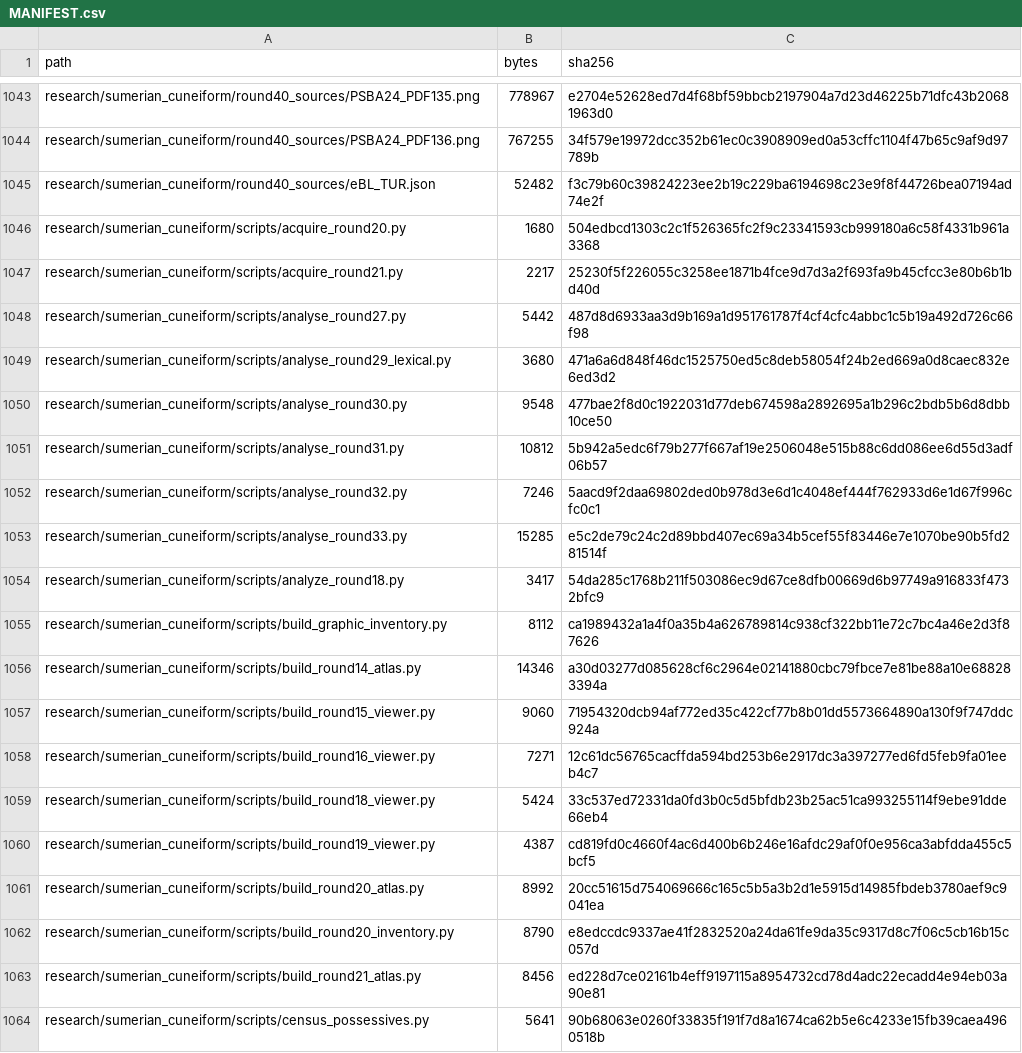
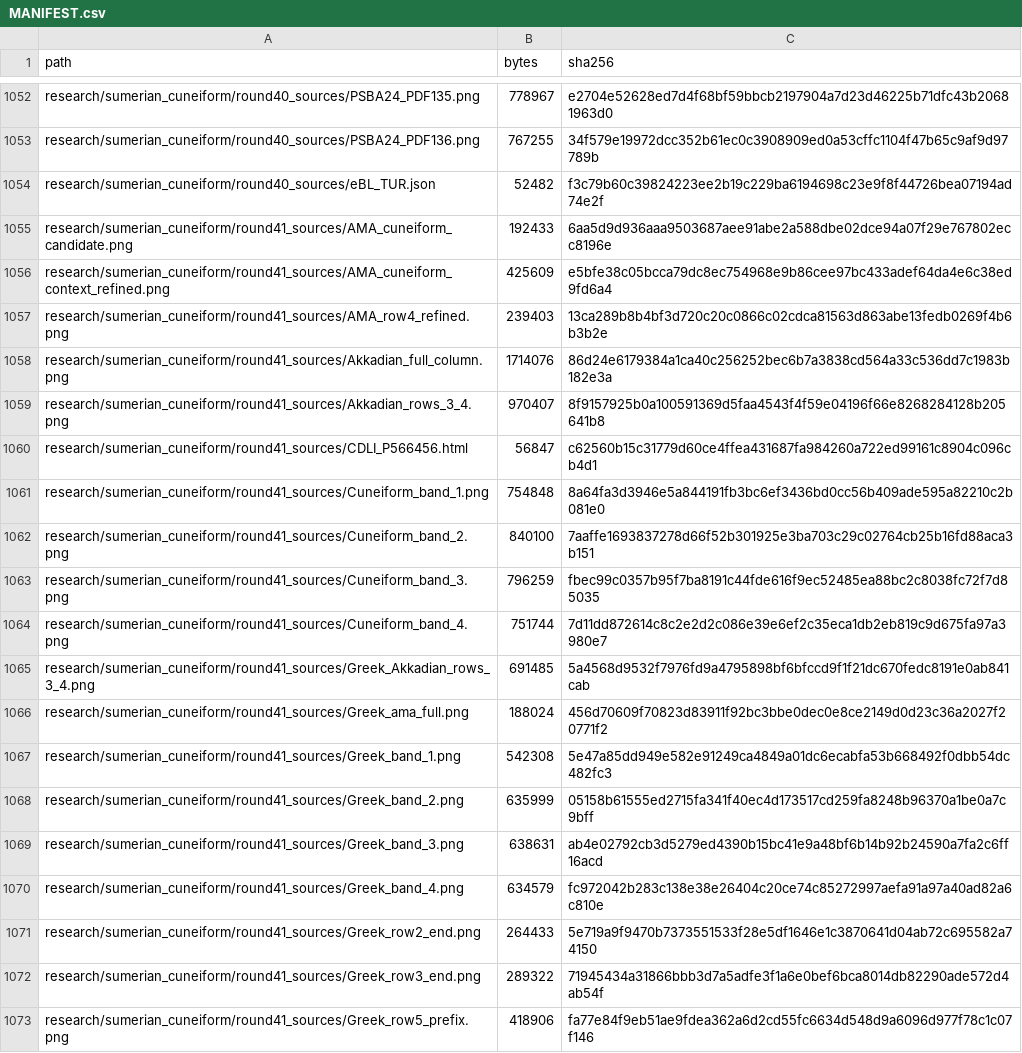
Before and after one commit to DauletBai/tartarus, a CSV file: MANIFEST.csv, drawn as a sheet; only a part is shown, gaps mark what is left out; the shorter side is filled out with more unchanged rows; the diff covers the shown part only.

Commit message:
research: test local repetition function on BM35726

```diff
--- a/MANIFEST.csv
+++ b/MANIFEST.csv
@@ -1045 +1054,20 @@ research/sumerian_cuneiform/round40_sources/PSBA24_PDF136.png,767255,34f579e1997
 research/sumerian_cuneiform/round40_sources/eBL_TUR.json,52482,f3c79b60c39824223ee2b19c229ba6194698c23e9f8f44726bea07194ad74e2f
+research/sumerian_cuneiform/round41_sources/AMA_cuneiform_candidate.png,192433,6aa5d9d936aaa9503687aee91abe2a588dbe02dce94a07f29e767802ecc8196e
+research/sumerian_cuneiform/round41_sources/AMA_cuneiform_context_refined.png,425609,e5bfe38c05bcca79dc8ec754968e9b86cee97bc433adef64da4e6c38ed9fd6a4
+research/sumerian_cuneiform/round41_sources/AMA_row4_refined.png,239403,13ca289b8b4bf3d720c20c0866c02cdca81563d863abe13fedb0269f4b6b3b2e
+research/sumerian_cuneiform/round41_sources/Akkadian_full_column.png,1714076,86d24e6179384a1ca40c256252bec6b7a3838cd564a33c536dd7c1983b182e3a
+research/sumerian_cuneiform/round41_sources/Akkadian_rows_3_4.png,970407,8f9157925b0a100591369d5faa4543f4f59e04196f66e8268284128b205641b8
+research/sumerian_cuneiform/round41_sources/CDLI_P566456.html,56847,c62560b15c31779d60ce4ffea431687fa984260a722ed99161c8904c096cb4d1
+research/sumerian_cuneiform/round41_sources/Cuneiform_band_1.png,754848,8a64fa3d3946e5a844191fb3bc6ef3436bd0cc56b409ade595a82210c2b081e0
+research/sumerian_cuneiform/round41_sources/Cuneiform_band_2.png,840100,7aaffe1693837278d66f52b301925e3ba703c29c02764cb25b16fd88aca3b151
+research/sumerian_cuneiform/round41_sources/Cuneiform_band_3.png,796259,fbec99c0357b95f7ba8191c44fde616f9ec52485ea88bc2c8038fc72f7d85035
+research/sumerian_cuneiform/round41_sources/Cuneiform_band_4.png,751744,7d11dd872614c8c2e2d2c086e39e6ef2c35eca1db2eb819c9d675fa97a3980e7
+research/sumerian_cuneiform/round41_sources/Greek_Akkadian_rows_3_4.png,691485,5a4568d9532f7976fd9a4795898bf6bfccd9f1f21dc670fedc8191e0ab841cab
+research/sumerian_cuneiform/round41_sources/Greek_ama_full.png,188024,456d70609f70823d83911f92bc3bbe0dec0e8ce2149d0d23c36a2027f20771f2
+research/sumerian_cuneiform/round41_sources/Greek_band_1.png,542308,5e47a85dd949e582e91249ca4849a01dc6ecabfa53b668492f0dbb54dc482fc3
+research/sumerian_cuneiform/round41_sources/Greek_band_2.png,635999,05158b61555ed2715fa341f40ec4d173517cd259fa8248b96370a1be0a7c9bff
+research/sumerian_cuneiform/round41_sources/Greek_band_3.png,638631,ab4e02792cb3d5279ed4390b15bc41e9a48bf6b14b92b24590a7fa2c6ff16acd
+research/sumerian_cuneiform/round41_sources/Greek_band_4.png,634579,fc972042b283c138e38e26404c20ce74c85272997aefa91a97a40ad82a6c810e
+research/sumerian_cuneiform/round41_sources/Greek_row2_end.png,264433,5e719a9f9470b7373551533f28e5df1646e1c3870641d04ab72c695582a74150
+research/sumerian_cuneiform/round41_sources/Greek_row3_end.png,289322,71945434a31866bbb3d7a5adfe3f1a6e0bef6bca8014db82290ade572d4ab54f
+research/sumerian_cuneiform/round41_sources/Greek_row5_prefix.png,418906,fa77e84f9eb51ae9fdea362a6d2cd55fc6634d548d9a6096d977f78c1c07f146
```
Also changed, not shown: 20 added rows and 4 edited cells elsewhere in this file, research/sumerian_cuneiform/SOURCE_REGISTER.csv, 40 other files.
